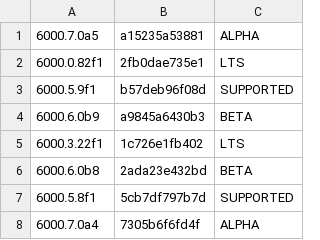
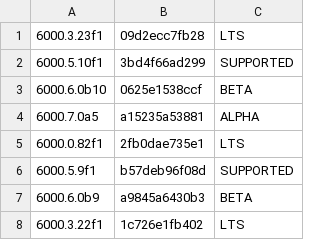
Before and after one commit to Hidano-Dev/unity-sdd-template, a TSV file: .github/unity-versions.tsv, drawn as a sheet; only a part is shown; the shorter side is filled out with more unchanged rows; the diff names each change by its address in the sheet, - before the commit and + after, or states it on an @@ line.

```diff
--- a/.github/unity-versions.tsv
+++ b/.github/unity-versions.tsv
+row 1: 6000.3.23f1 | 09d2ecc7fb28 | LTS
+row 2: 6000.5.10f1 | 3bd4f66ad299 | SUPPORTED
+row 3: 6000.6.0b10 | 0625e1538ccf | BETA
```
